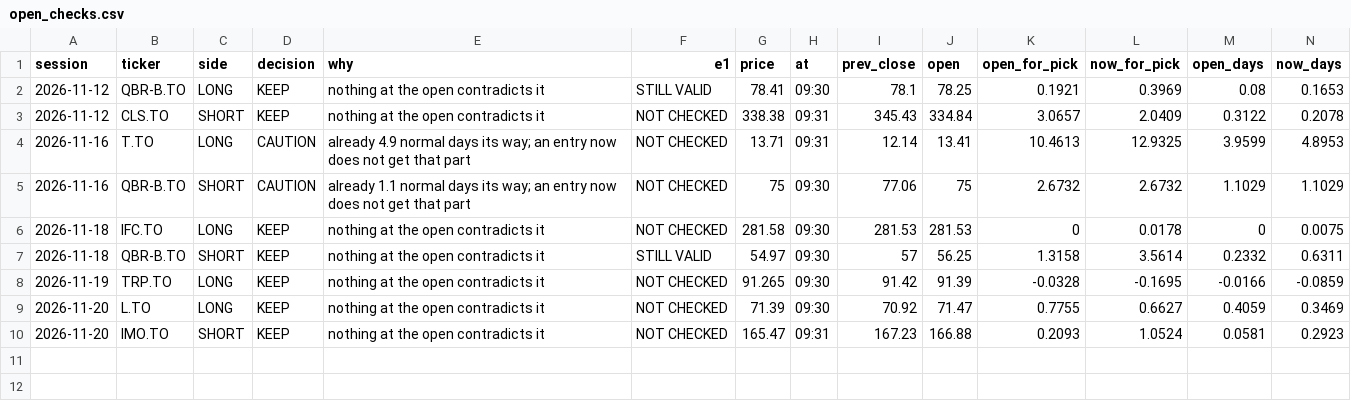
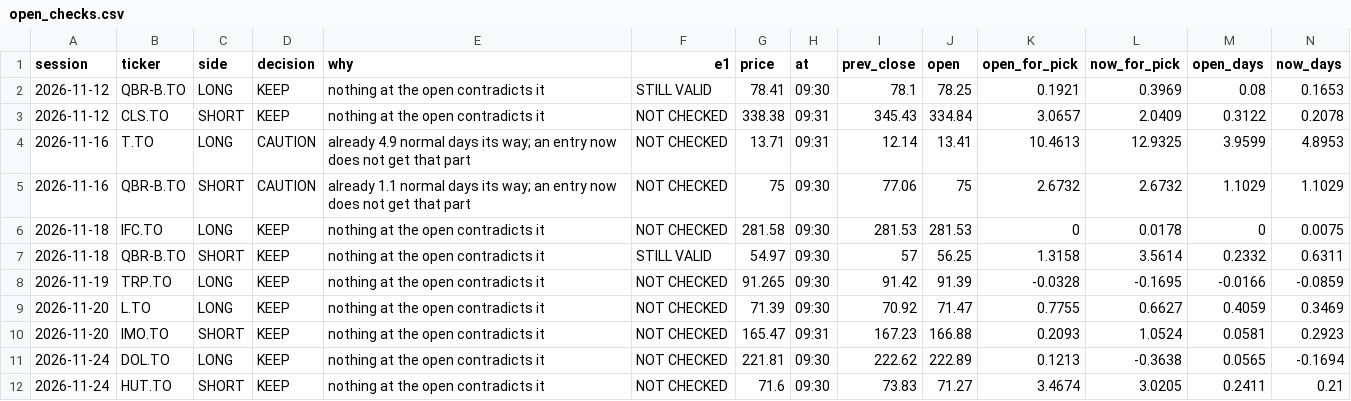
Before and after one commit to rufatb/RB, a CSV file: data/reviews/open_checks.csv, drawn as a sheet; only a part is shown; rows hold the shown columns only; the diff names each change by its address in the sheet, - before the commit and + after, or states it on an @@ line.

```diff
--- a/data/reviews/open_checks.csv
+++ b/data/reviews/open_checks.csv
+row 11: 2026-11-24 | DOL.TO | LONG | KEEP | nothing at the open contradicts it | NOT CHECKED | 221.81 | 09:30 | 222.62 | 222.89 | 0.1213 | -0.3638 | 0.0565 | -0.1694
+row 12: 2026-11-24 | HUT.TO | SHORT | KEEP | nothing at the open contradicts it | NOT CHECKED | 71.6 | 09:30 | 73.83 | 71.27 | 3.4674 | 3.0205 | 0.2411 | 0.21
```
